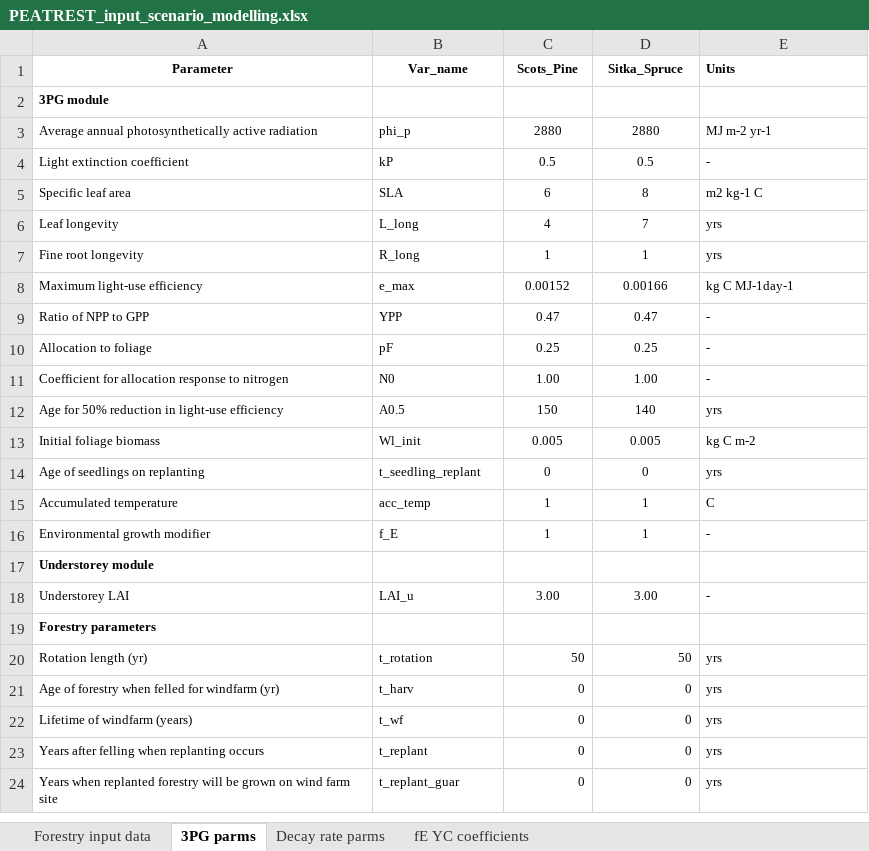
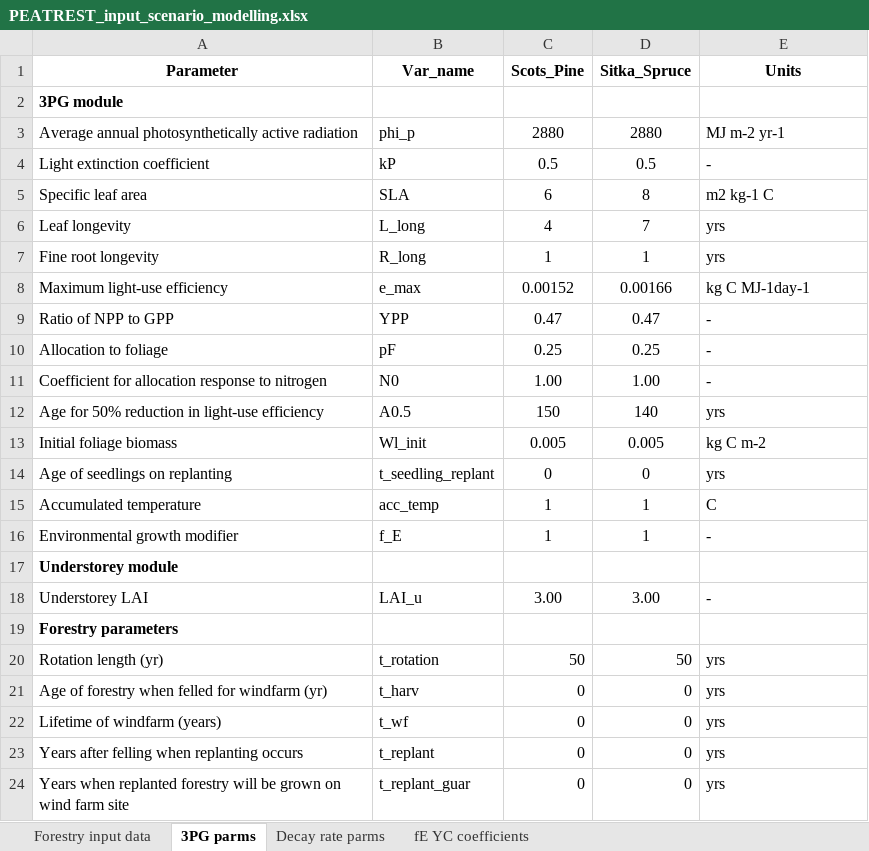
Before and after one commit to jacobosullivan/PEATREST, an Excel workbook: Templates/PEATREST_input_scenario_modelling.xlsx, sheet 3PG parms, drawn as a sheet; values as stored, in another font and other column widths than the file's, no borders; the diff names each change by its address in the sheet, - before the commit and + after, or states it on an @@ line.

```diff
--- a/Templates/PEATREST_input_scenario_modelling.xlsx (sheet 3PG parms)
+++ b/Templates/PEATREST_input_scenario_modelling.xlsx (sheet 3PG parms)
@@ A1:E1 text size: larger @@
-E1 alignment: left
+E1 alignment: center
@@ A2 text size: larger @@
@@ A3:E16 text size: larger @@
@@ A17 text size: larger @@
@@ A18:E18 text size: larger @@
@@ A19 text size: larger @@
@@ A20:E24 text size: larger @@
```
Also changed, not shown: sheet Forestry input data, sheet fE YC coefficients, sheet Decay rate parms, formulas that keep their value, charts or pictures, 8 other files.
